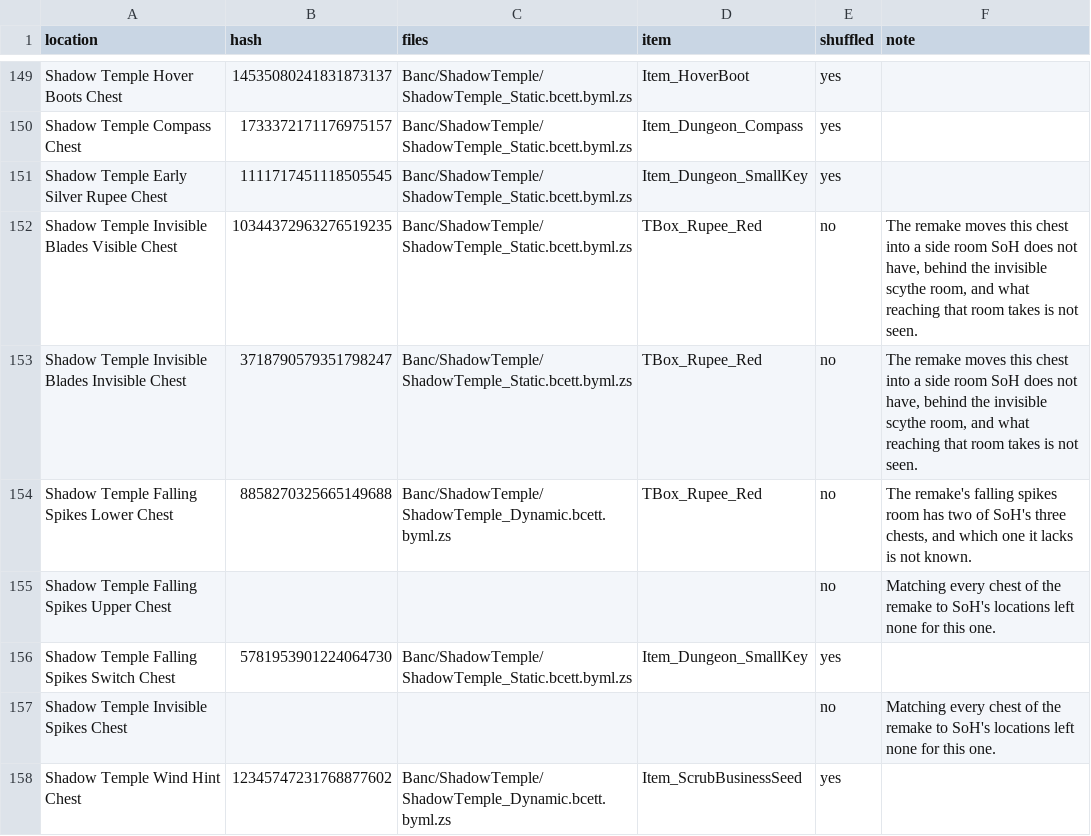
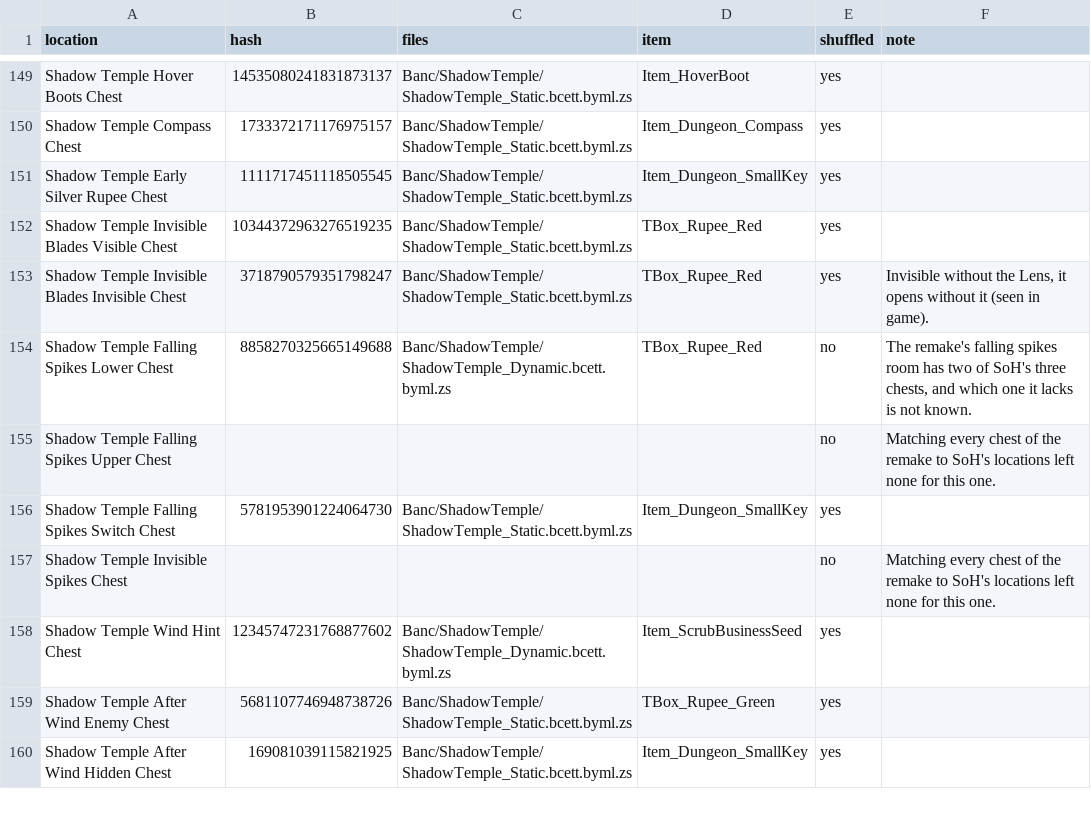
Before and after one commit to Kaepora-HQ/kaepora, a TSV file: remake/chests.tsv, drawn as a sheet; only a part is shown, gaps mark what is left out; the shorter side is filled out with more unchanged rows.

Commit message:
feat: shuffle the two Shadow Temple Invisible Blades chests
The remake moves SoH's two Invisible Blades chests (hashes
10344372963276519235 and 3718790579351798247, red rupees) into room
31, a side room off the invisible scythe room, room 10 (read from the
data). Seen by the owner on 2026-11-18: on a first visit room 10
spawns a Like Like and three Fire Keese, and their deaths remove the
door counter and open the shutter to room 31. The first chest is
plain. The second is invisible without the Lens and opens without it.

Both join on SoH's rule for them (shadow_temple.cpp:211-212): the
scythe room, then the Like Like and the Keese killed. The invisible
one asks for no Lens.

SoH's way into the scythe room asks for two keys
(shadow_temple.cpp:155), and by the files the remake's door into room 10
has no chain lock, so the rule may ask one key more than the game (read
from the data, not seen). The rule stays.

The two chests are two more places a Shadow Temple key can lie, so the
key-order search of spikes/key-logic (run on this commit's rules and
table, spikes/remaining-chests/key-search/shadow) ran again. Its 5 keys
go over 14 spots, the temple's 13 shuffled chests and the freestanding
key's fixed place, where before 12: of 2,002 placements inside the
temple the rules accept 556, and of 3,473 with keys anywhere, 1,291.
None strands a player. A seed places the four other keys over the 13
chests, 715 placements, all among those counted. The review's search on
this commit's compiled rules gives the same numbers.

Of seeds 1 to 400, all 400 place an item differently, since the pool
grows, and all 400 generate. The shuffle holds 178 chests at 174
locations. The fixed seed's stored spoiler log and plan are
regenerated.

```diff
--- a/remake/chests.tsv
+++ b/remake/chests.tsv
@@ -151,4 +151,4 @@ Shadow Temple Compass Chest	1733372171176975157	Banc/ShadowTemple/ShadowTemple_S
 Shadow Temple Early Silver Rupee Chest	1111717451118505545	Banc/ShadowTemple/ShadowTemple_Static.bcett.byml.zs	Item_Dungeon_SmallKey	yes	
-Shadow Temple Invisible Blades Visible Chest	10344372963276519235	Banc/ShadowTemple/ShadowTemple_Static.bcett.byml.zs	TBox_Rupee_Red	no	The remake moves this chest into a side room SoH does not have, behind the invisible scythe room, and what reaching that room takes is not seen.
-Shadow Temple Invisible Blades Invisible Chest	3718790579351798247	Banc/ShadowTemple/ShadowTemple_Static.bcett.byml.zs	TBox_Rupee_Red	no	The remake moves this chest into a side room SoH does not have, behind the invisible scythe room, and what reaching that room takes is not seen.
+Shadow Temple Invisible Blades Visible Chest	10344372963276519235	Banc/ShadowTemple/ShadowTemple_Static.bcett.byml.zs	TBox_Rupee_Red	yes	
+Shadow Temple Invisible Blades Invisible Chest	3718790579351798247	Banc/ShadowTemple/ShadowTemple_Static.bcett.byml.zs	TBox_Rupee_Red	yes	Invisible without the Lens, it opens without it (seen in game).
 Shadow Temple Falling Spikes Lower Chest	8858270325665149688	Banc/ShadowTemple/ShadowTemple_Dynamic.bcett.byml.zs	TBox_Rupee_Red	no	The remake's falling spikes room has two of SoH's three chests, and which one it lacks is not known.
```
Also changed, not shown: 2 other files.
